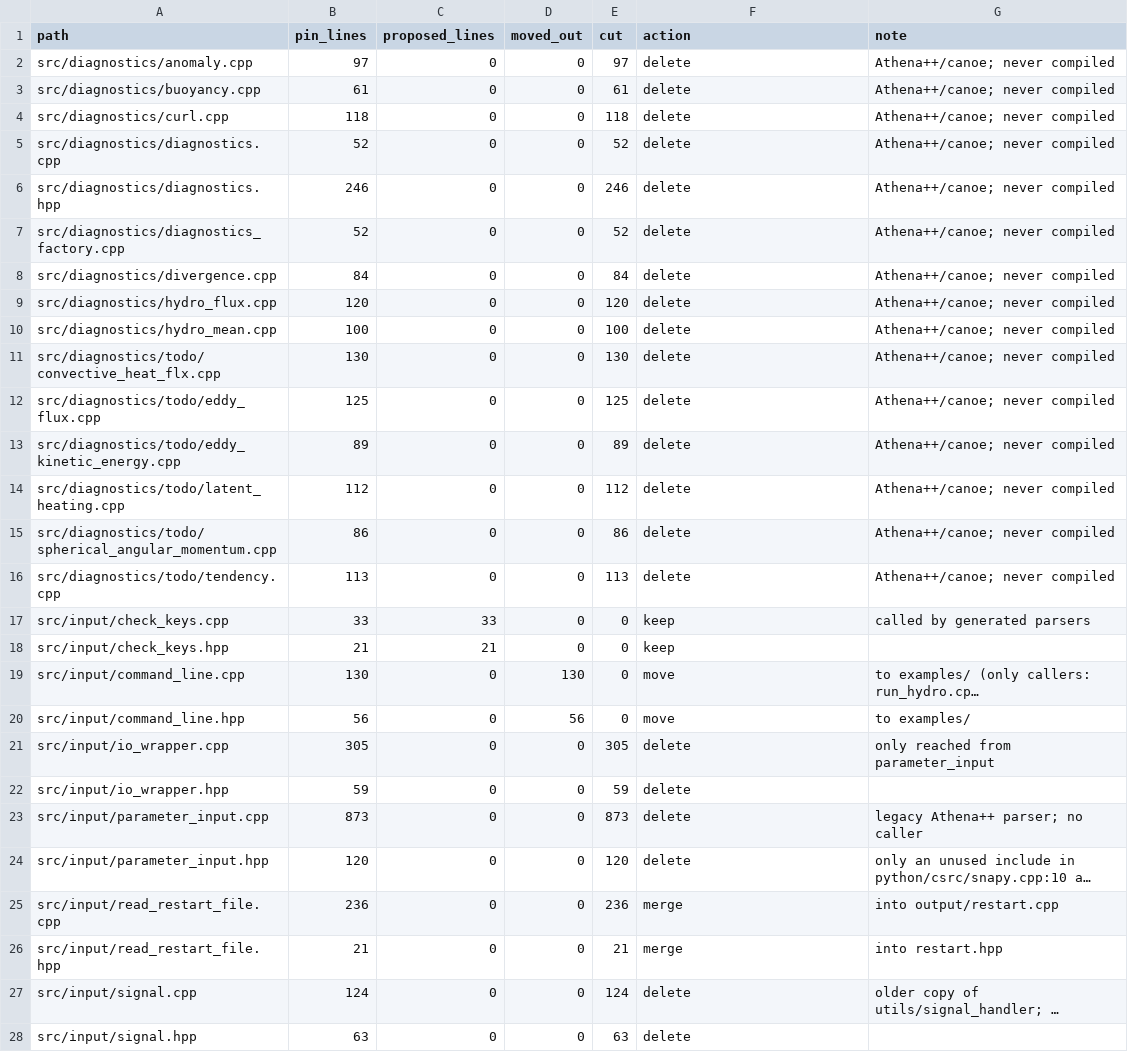
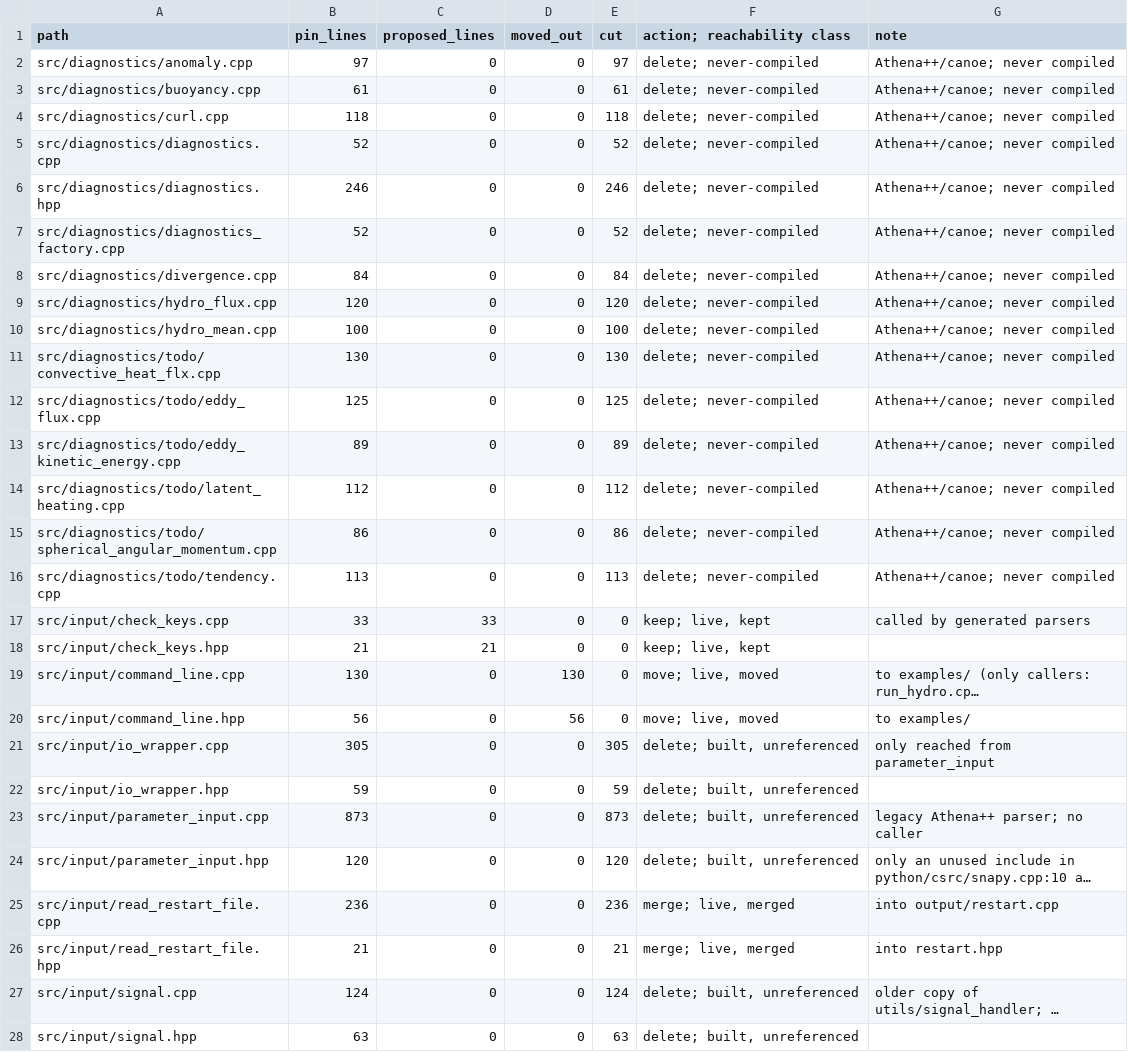
Before and after one commit to JiachenLiu-Atmos/snapy, a CSV file: docs/v3/design/O_lines.csv, drawn as a sheet; only a part is shown; long unchanged cells end in …; the diff covers the shown part only; the diff names each change by its address in the sheet, - before the commit and + after, or states it on an @@ line.

```diff
--- a/docs/v3/design/O_lines.csv
+++ b/docs/v3/design/O_lines.csv
-F1: action
+F1: action; reachability class
-F2:F16 (action; reachability class): delete
+F2:F16 (action; reachability class): delete; never-compiled
-F17:F18 (action; reachability class): keep
+F17:F18 (action; reachability class): keep; live, kept
-F19:F20 (action; reachability class): move
+F19:F20 (action; reachability class): move; live, moved
-F21:F24 (action; reachability class): delete
+F21:F24 (action; reachability class): delete; built, unreferenced
-F25:F26 (action; reachability class): merge
+F25:F26 (action; reachability class): merge; live, merged
-F27:F28 (action; reachability class): delete
+F27:F28 (action; reachability class): delete; built, unreferenced
```
Also changed, not shown: 44 edited cells elsewhere in this file, 1 other file.
